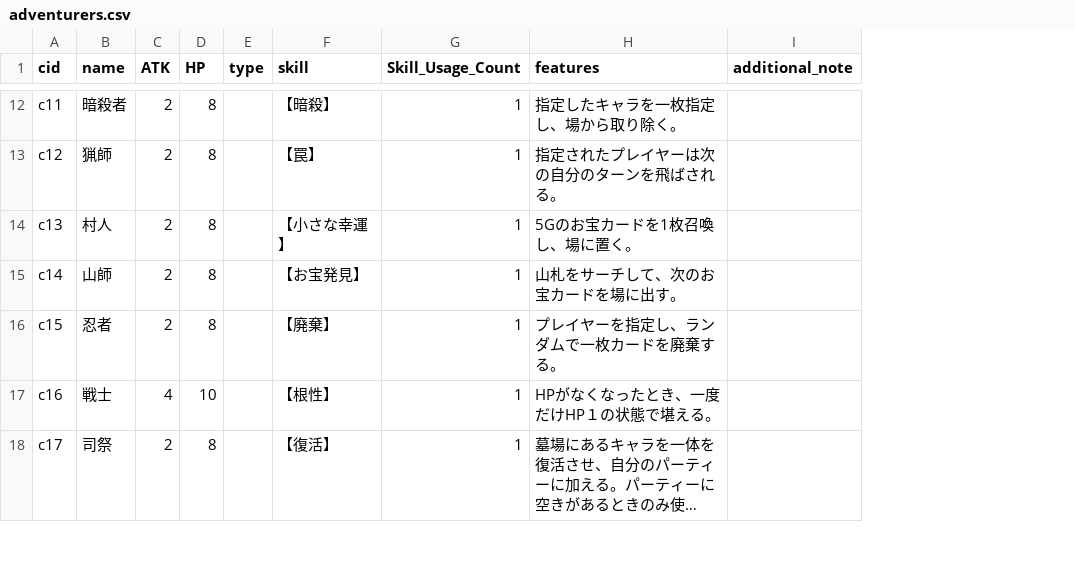
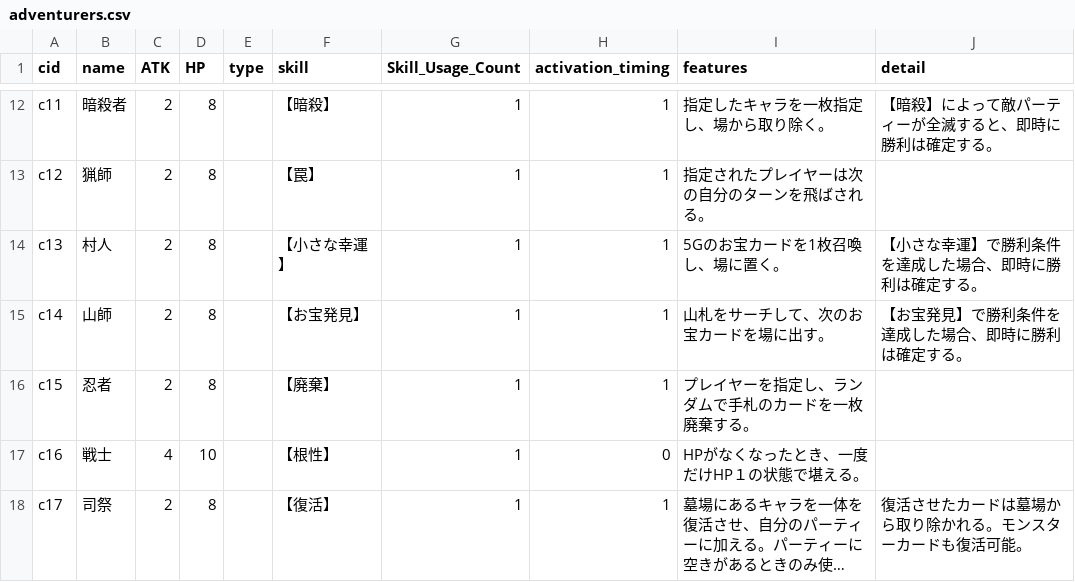
Before and after one commit to cattowerAI/otakara_race, a CSV file: adventurers.csv, drawn as a sheet; only a part is shown, gaps mark what is left out; long unchanged cells end in …; removed rows and columns are numbered as before the commit, all else as after; the diff covers the shown part only; the diff names each change by its address in the sheet, - before the commit and + after, or states it on an @@ line.

```diff
--- a/adventurers.csv
+++ b/adventurers.csv
+column H (activation_timing), rows 12-18: 1 | 1 | 1 | 1 | 1 | 0 | 1
-column I (additional_note), empty
+column J (detail), rows 12-18: 【暗殺】によって敵パーティーが全滅すると、即時に勝利は確定する。 |  | 【小さな幸運】で勝利条件を達成した場合、即時に勝利は確定する。 | 【お宝発見】で勝利条件を達成した場合、即時に勝利は確定する。 |  |  | 復活させたカードは墓場から取り除かれる。モンスターカードも復活可能。
-I16 (features): プレイヤーを指定し、ランダムで一枚カードを廃棄する。
+I16 (features): プレイヤーを指定し、ランダムで手札のカードを一枚廃棄する。
```
Also changed, not shown: 1 added row and 7 edited cells elsewhere in this file.
